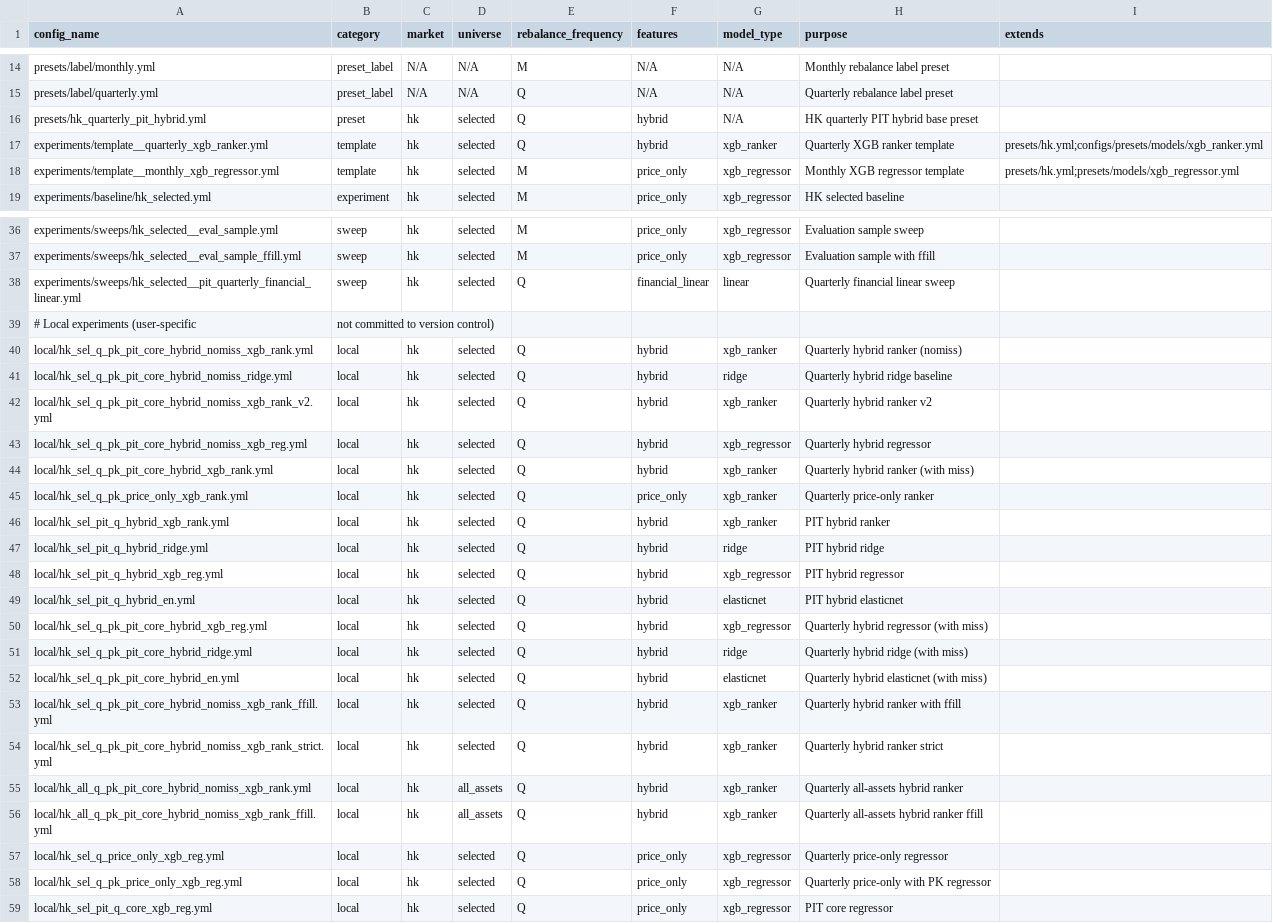
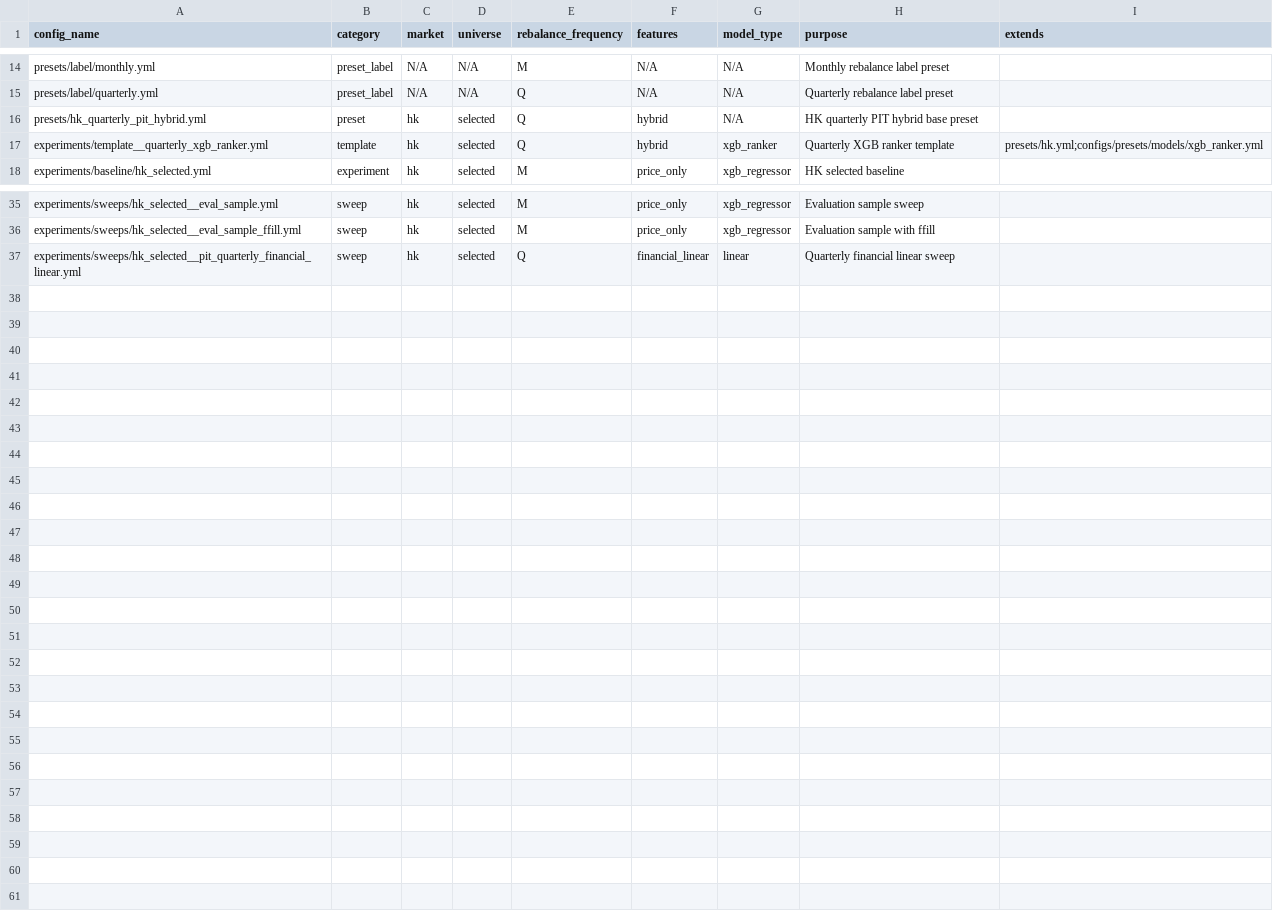
Before and after one commit to runchengxie/cross-sectional-trees, a CSV file: configs/catalog.csv, drawn as a sheet; only a part is shown, gaps mark what is left out; the diff names each change by its address in the sheet, - before the commit and + after, or states it on an @@ line.

```diff
--- a/configs/catalog.csv
+++ b/configs/catalog.csv
-row 18: experiments/template__monthly_xgb_regressor.yml | template | hk | selected | M | price_only | xgb_regressor | Monthly XGB regressor template | presets/hk.yml;presets/models/xgb_regressor.yml
-row 39: # Local experiments (user-specific | not committed to version control)
-row 40: local/hk_sel_q_pk_pit_core_hybrid_nomiss_xgb_rank.yml | local | hk | selected | Q | hybrid | xgb_ranker | Quarterly hybrid ranker (nomiss)
-row 41: local/hk_sel_q_pk_pit_core_hybrid_nomiss_ridge.yml | local | hk | selected | Q | hybrid | ridge | Quarterly hybrid ridge baseline
-row 42: local/hk_sel_q_pk_pit_core_hybrid_nomiss_xgb_rank_v2.yml | local | hk | selected | Q | hybrid | xgb_ranker | Quarterly hybrid ranker v2
-row 43: local/hk_sel_q_pk_pit_core_hybrid_nomiss_xgb_reg.yml | local | hk | selected | Q | hybrid | xgb_regressor | Quarterly hybrid regressor
-row 44: local/hk_sel_q_pk_pit_core_hybrid_xgb_rank.yml | local | hk | selected | Q | hybrid | xgb_ranker | Quarterly hybrid ranker (with miss)
-row 45: local/hk_sel_q_pk_price_only_xgb_rank.yml | local | hk | selected | Q | price_only | xgb_ranker | Quarterly price-only ranker
-row 46: local/hk_sel_pit_q_hybrid_xgb_rank.yml | local | hk | selected | Q | hybrid | xgb_ranker | PIT hybrid ranker
-row 47: local/hk_sel_pit_q_hybrid_ridge.yml | local | hk | selected | Q | hybrid | ridge | PIT hybrid ridge
-row 48: local/hk_sel_pit_q_hybrid_xgb_reg.yml | local | hk | selected | Q | hybrid | xgb_regressor | PIT hybrid regressor
-row 49: local/hk_sel_pit_q_hybrid_en.yml | local | hk | selected | Q | hybrid | elasticnet | PIT hybrid elasticnet
-row 50: local/hk_sel_q_pk_pit_core_hybrid_xgb_reg.yml | local | hk | selected | Q | hybrid | xgb_regressor | Quarterly hybrid regressor (with miss)
-row 51: local/hk_sel_q_pk_pit_core_hybrid_ridge.yml | local | hk | selected | Q | hybrid | ridge | Quarterly hybrid ridge (with miss)
-row 52: local/hk_sel_q_pk_pit_core_hybrid_en.yml | local | hk | selected | Q | hybrid | elasticnet | Quarterly hybrid elasticnet (with miss)
-row 53: local/hk_sel_q_pk_pit_core_hybrid_nomiss_xgb_rank_ffill.yml | local | hk | selected | Q | hybrid | xgb_ranker | Quarterly hybrid ranker with ffill
-row 54: local/hk_sel_q_pk_pit_core_hybrid_nomiss_xgb_rank_strict.yml | local | hk | selected | Q | hybrid | xgb_ranker | Quarterly hybrid ranker strict
-row 55: local/hk_all_q_pk_pit_core_hybrid_nomiss_xgb_rank.yml | local | hk | all_assets | Q | hybrid | xgb_ranker | Quarterly all-assets hybrid ranker
-row 56: local/hk_all_q_pk_pit_core_hybrid_nomiss_xgb_rank_ffill.yml | local | hk | all_assets | Q | hybrid | xgb_ranker | Quarterly all-assets hybrid ranker ffill
-row 57: local/hk_sel_q_price_only_xgb_reg.yml | local | hk | selected | Q | price_only | xgb_regressor | Quarterly price-only regressor
-row 58: local/hk_sel_q_pk_price_only_xgb_reg.yml | local | hk | selected | Q | price_only | xgb_regressor | Quarterly price-only with PK regressor
-row 59: local/hk_sel_pit_q_core_xgb_reg.yml | local | hk | selected | Q | price_only | xgb_regressor | PIT core regressor
```
Also changed, not shown: 25 other files.
